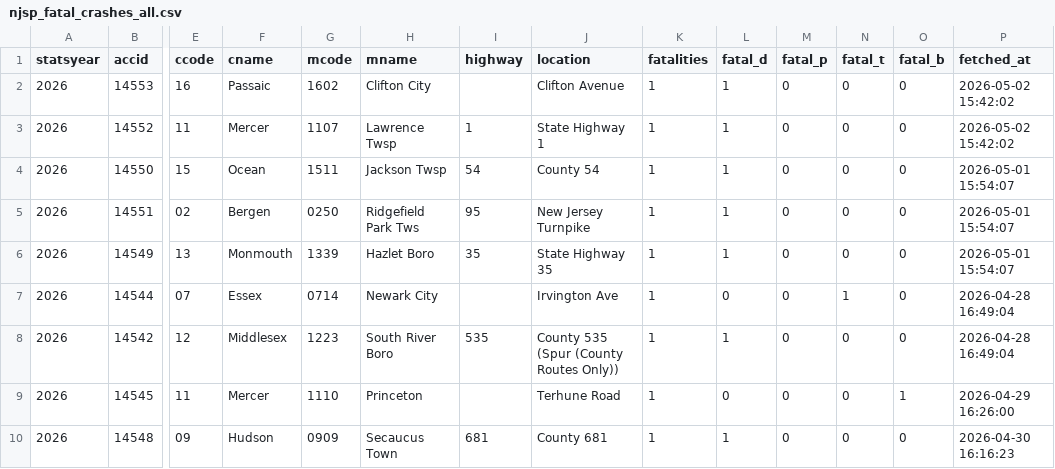
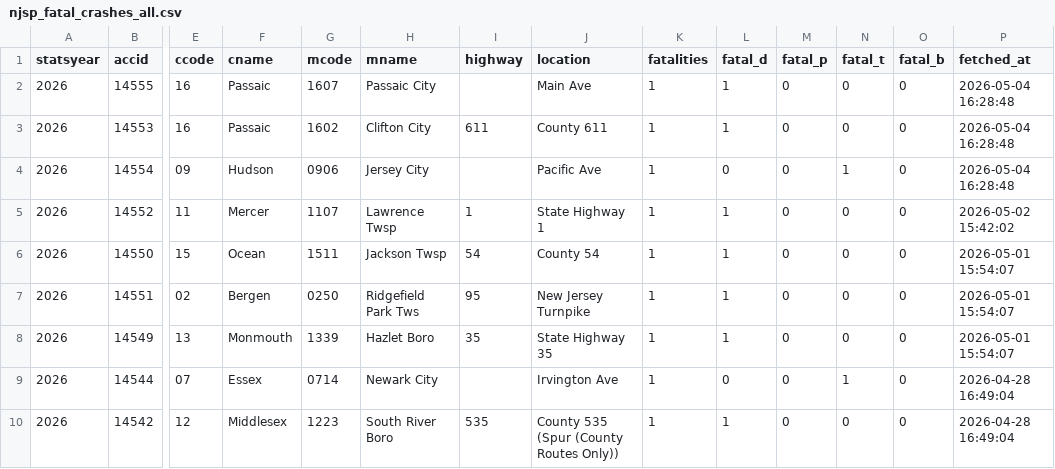
Before and after one commit to unneccesary-roughage/nj-crashes, a CSV file: exports/njsp_fatal_crashes_all.csv, drawn as a sheet; only a part is shown, gaps mark what is left out; the shorter side is filled out with more unchanged rows; addresses are those after the commit; rows hold the shown columns only; the diff names each change by its address in the sheet, - before the commit and + after, or states it on an @@ line.

```diff
--- a/exports/njsp_fatal_crashes_all.csv
+++ b/exports/njsp_fatal_crashes_all.csv
+row 2: 2026 | 14555 | 16 | Passaic | 1607 | Passaic City |  | Main Ave | 1 | 1 | 0 | 0 | 0 | 2026-05-04 16:28:48
-I3 (highway): (empty)
+I3 (highway): 611
-J3 (location): Clifton Avenue
+J3 (location): County 611
-P3 (fetched_at): 2026-05-02 15:42:02
+P3 (fetched_at): 2026-05-04 16:28:48
+row 4: 2026 | 14554 | 09 | Hudson | 0906 | Jersey City |  | Pacific Ave | 1 | 0 | 0 | 1 | 0 | 2026-05-04 16:28:48
```
Also changed, not shown: 6 other files.
